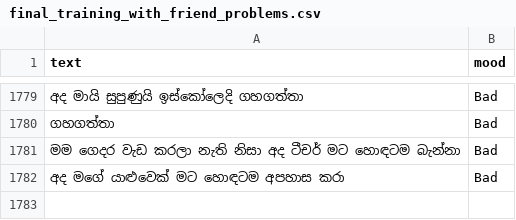
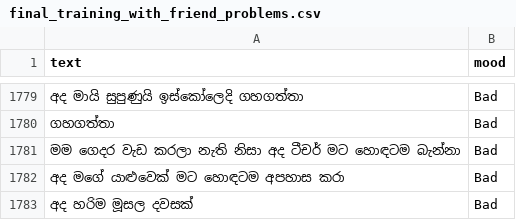
Before and after one commit to SLIIT-Y4-Research-Group/Research_Project_Backend, a CSV file: csv/final_training_with_friend_problems.csv, drawn as a sheet; only a part is shown, gaps mark what is left out; the diff names each change by its address in the sheet, - before the commit and + after, or states it on an @@ line.

```diff
--- a/csv/final_training_with_friend_problems.csv
+++ b/csv/final_training_with_friend_problems.csv
+row 1783: අද හරිම මූසල දවසක් | Bad
```
Also changed, not shown: 8 other files.
